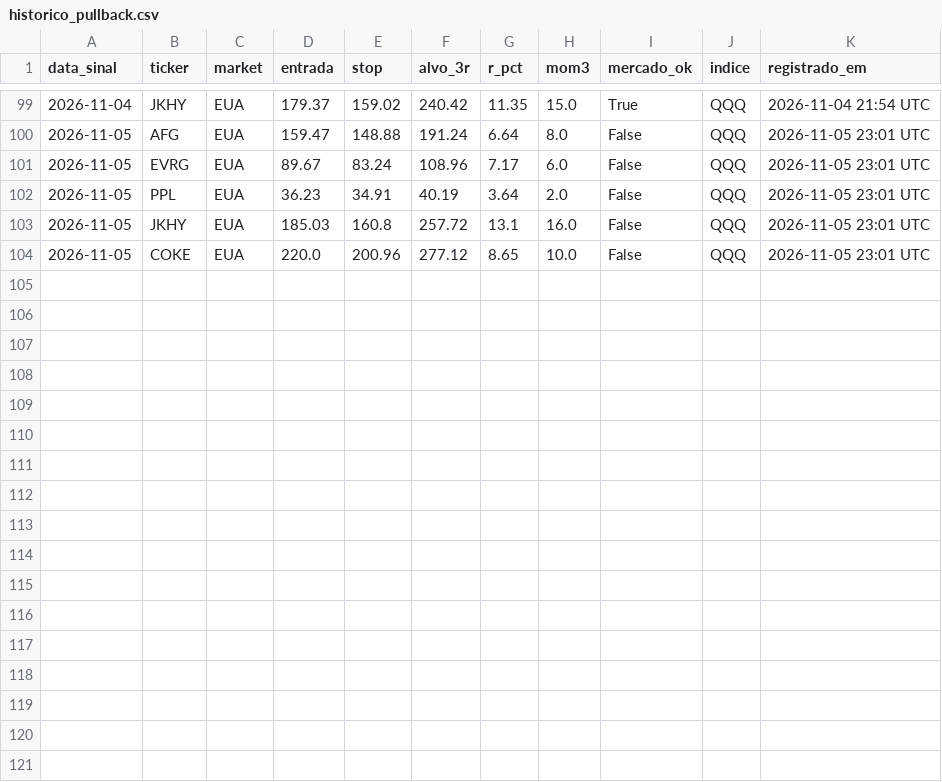
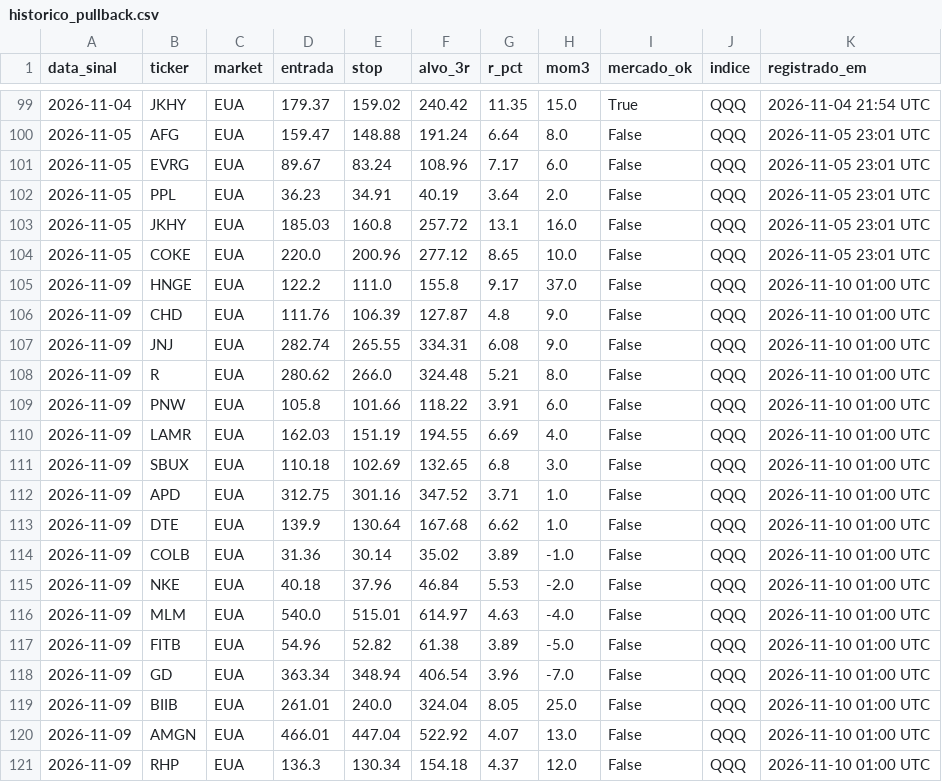
Before and after one commit to cassiocarvalho750-create/TradeDesk, a CSV file: historico_pullback.csv, drawn as a sheet; only a part is shown, gaps mark what is left out; the diff names each change by its address in the sheet, - before the commit and + after, or states it on an @@ line.

```diff
--- a/historico_pullback.csv
+++ b/historico_pullback.csv
+row 105: 2026-11-09 | HNGE | EUA | 122.2 | 111.0 | 155.8 | 9.17 | 37.0 | False | QQQ | 2026-11-10 01:00 UTC
+row 106: 2026-11-09 | CHD | EUA | 111.76 | 106.39 | 127.87 | 4.8 | 9.0 | False | QQQ | 2026-11-10 01:00 UTC
+row 107: 2026-11-09 | JNJ | EUA | 282.74 | 265.55 | 334.31 | 6.08 | 9.0 | False | QQQ | 2026-11-10 01:00 UTC
+row 108: 2026-11-09 | R | EUA | 280.62 | 266.0 | 324.48 | 5.21 | 8.0 | False | QQQ | 2026-11-10 01:00 UTC
+row 109: 2026-11-09 | PNW | EUA | 105.8 | 101.66 | 118.22 | 3.91 | 6.0 | False | QQQ | 2026-11-10 01:00 UTC
+row 110: 2026-11-09 | LAMR | EUA | 162.03 | 151.19 | 194.55 | 6.69 | 4.0 | False | QQQ | 2026-11-10 01:00 UTC
+row 111: 2026-11-09 | SBUX | EUA | 110.18 | 102.69 | 132.65 | 6.8 | 3.0 | False | QQQ | 2026-11-10 01:00 UTC
+row 112: 2026-11-09 | APD | EUA | 312.75 | 301.16 | 347.52 | 3.71 | 1.0 | False | QQQ | 2026-11-10 01:00 UTC
+row 113: 2026-11-09 | DTE | EUA | 139.9 | 130.64 | 167.68 | 6.62 | 1.0 | False | QQQ | 2026-11-10 01:00 UTC
+row 114: 2026-11-09 | COLB | EUA | 31.36 | 30.14 | 35.02 | 3.89 | -1.0 | False | QQQ | 2026-11-10 01:00 UTC
+row 115: 2026-11-09 | NKE | EUA | 40.18 | 37.96 | 46.84 | 5.53 | -2.0 | False | QQQ | 2026-11-10 01:00 UTC
+row 116: 2026-11-09 | MLM | EUA | 540.0 | 515.01 | 614.97 | 4.63 | -4.0 | False | QQQ | 2026-11-10 01:00 UTC
+row 117: 2026-11-09 | FITB | EUA | 54.96 | 52.82 | 61.38 | 3.89 | -5.0 | False | QQQ | 2026-11-10 01:00 UTC
+row 118: 2026-11-09 | GD | EUA | 363.34 | 348.94 | 406.54 | 3.96 | -7.0 | False | QQQ | 2026-11-10 01:00 UTC
+row 119: 2026-11-09 | BIIB | EUA | 261.01 | 240.0 | 324.04 | 8.05 | 25.0 | False | QQQ | 2026-11-10 01:00 UTC
+row 120: 2026-11-09 | AMGN | EUA | 466.01 | 447.04 | 522.92 | 4.07 | 13.0 | False | QQQ | 2026-11-10 01:00 UTC
+row 121: 2026-11-09 | RHP | EUA | 136.3 | 130.34 | 154.18 | 4.37 | 12.0 | False | QQQ | 2026-11-10 01:00 UTC
```
Also changed, not shown: historico_confluencia.csv, historico_sinais_didi.csv, 18 other files.
